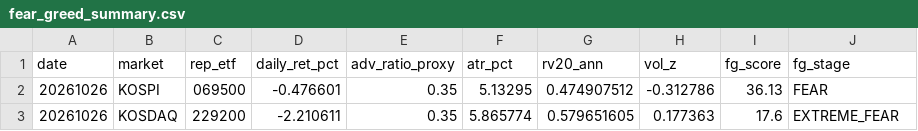
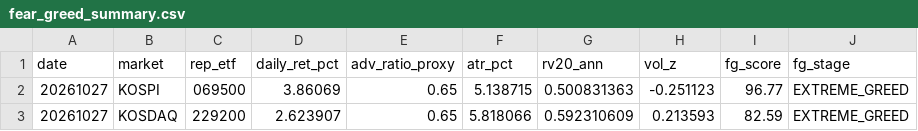
Before and after one commit to jsinvest/dashboard, a CSV file: market-analysis/fear_greed_summary.csv, drawn as a sheet.

```diff
--- a/market-analysis/fear_greed_summary.csv
+++ b/market-analysis/fear_greed_summary.csv
@@ -1,3 +1,3 @@
 date,market,rep_etf,daily_ret_pct,adv_ratio_proxy,atr_pct,rv20_ann,vol_z,fg_score,fg_stage
-20261026,KOSPI,069500,-0.476601,0.35,5.13295,0.474907512,-0.312786,36.13,FEAR
-20261026,KOSDAQ,229200,-2.210611,0.35,5.865774,0.579651605,0.177363,17.6,EXTREME_FEAR
+20261027,KOSPI,069500,3.86069,0.65,5.138715,0.500831363,-0.251123,96.77,EXTREME_GREED
+20261027,KOSDAQ,229200,2.623907,0.65,5.818066,0.592310609,0.213593,82.59,EXTREME_GREED
```
Also changed, not shown: market-analysis/kosdaq_adr.csv, market-analysis/kospi_adr.csv, 16 other files.
